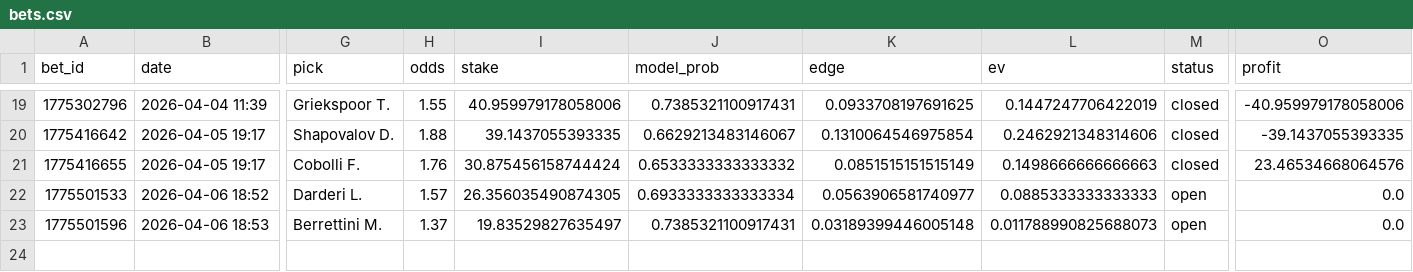
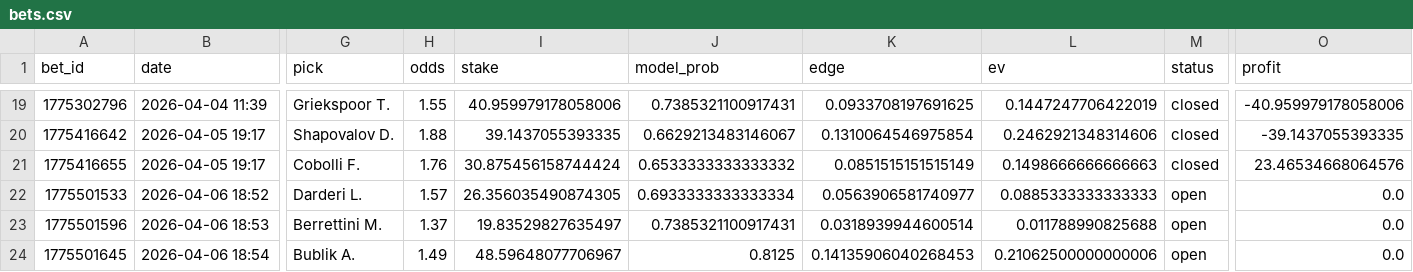
Before and after one commit to narvall018/tennis_modele, a CSV file: bets/users/narvall018/tennis/bets.csv, drawn as a sheet; only a part is shown, gaps mark what is left out; rows hold the shown columns only; the diff names each change by its address in the sheet, - before the commit and + after, or states it on an @@ line.

Commit message:
chore: update bets/users/narvall018/tennis/bets.csv

```diff
--- a/bets/users/narvall018/tennis/bets.csv
+++ b/bets/users/narvall018/tennis/bets.csv
-K23 (edge): 0.03189399446005148
+K23 (edge): 0.0318939944600514
-L23 (ev): 0.011788990825688073
+L23 (ev): 0.011788990825688
+row 24: 1775501645 | 2026-04-06 18:54 | Bublik A. | 1.49 | 48.59648077706967 | 0.8125 | 0.14135906040268453 | 0.21062500000000006 | open | 0.0
```
